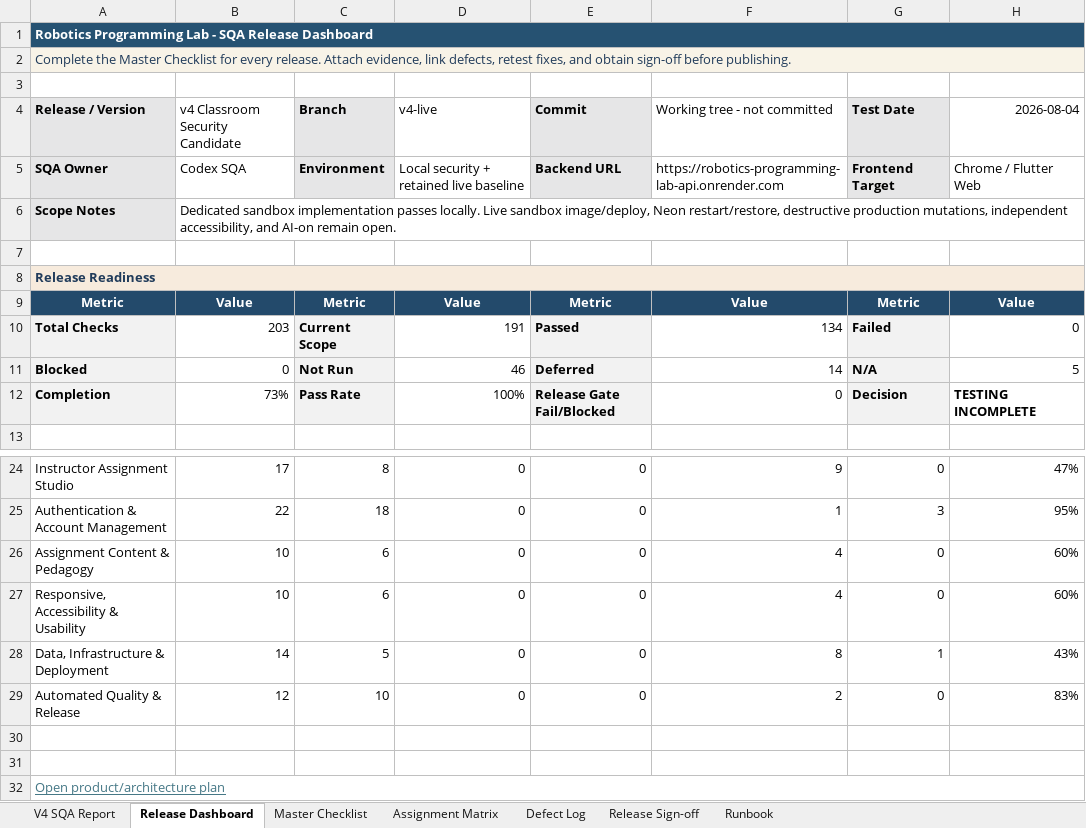
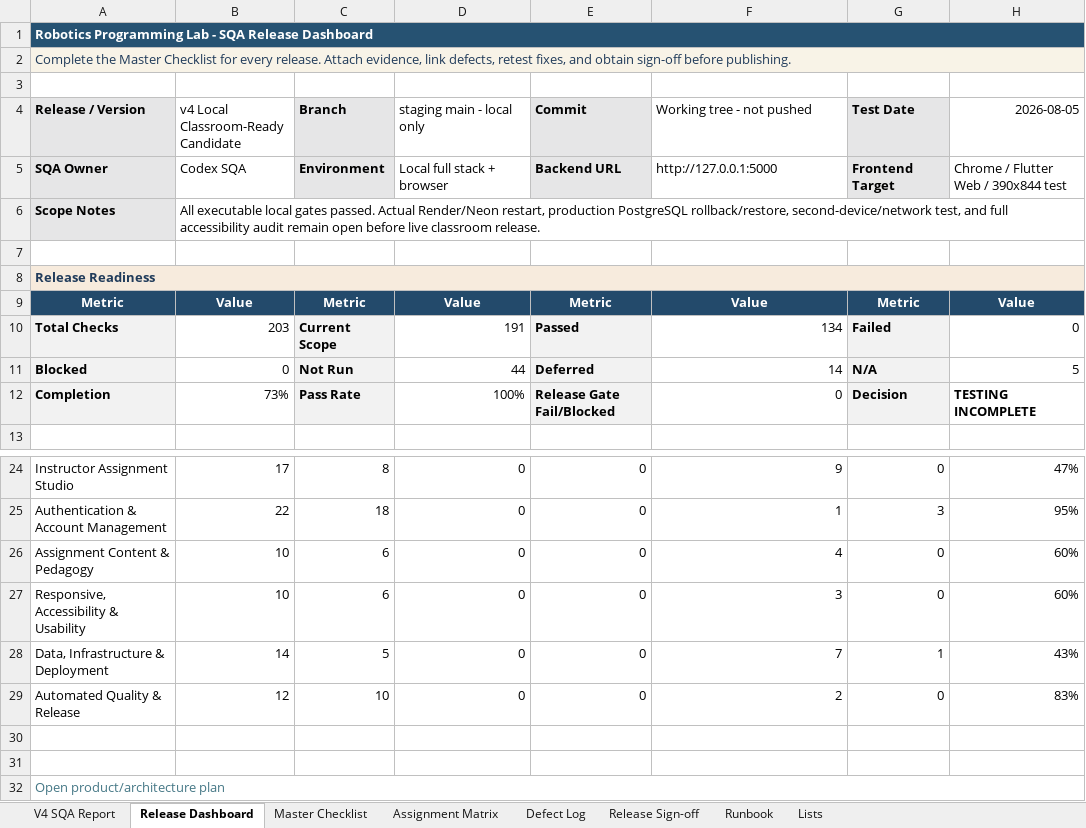
Before and after one commit to CS-Ponkoj/Robotics-Programming-Lab-Live, an Excel workbook: Robotics_Programming_Lab_Master_SQA_Checklist.xlsx, sheet Release Dashboard, drawn as a sheet; only a part is shown, gaps mark what is left out; values as stored, in another font and other column widths than the file's, no borders; conditional formats and table styles not drawn; the diff names each change by its address in the sheet, - before the commit and + after, or states it on an @@ line.

Commit message:
prepare v4 classroom release

```diff
--- a/Robotics_Programming_Lab_Master_SQA_Checklist.xlsx (sheet Release Dashboard)
+++ b/Robotics_Programming_Lab_Master_SQA_Checklist.xlsx (sheet Release Dashboard)
@@ sheet tab unhidden: Lists @@
-B4: v4 Classroom Security Candidate
+B4: v4 Local Classroom-Ready Candidate
-D4: v4-live
+D4: staging main - local only
-F4: Working tree - not committed
+F4: Working tree - not pushed
-H4: 2026-08-04
+H4: 2026-08-05
-D5 (staging main - local only): Local security + retained live baseline
+D5 (staging main - local only): Local full stack + browser
-F5 (Working tree - not pushed): https://robotics-programming-lab-api.onrender.com
+F5 (Working tree - not pushed): http://127.0.0.1:5000
-H5 (2026-08-05): Chrome / Flutter Web
+H5 (2026-08-05): Chrome / Flutter Web / 390x844 test
-B6: Dedicated sandbox implementation passes locally. Live sandbox image/deploy, Neon restart/restore, destructive production mutations, independent accessibility, and AI-on remain open.
+B6: All executable local gates passed. Actual Render/Neon restart, production PostgreSQL rollback/restore, second-device/network test, and full accessibility audit remain open before live classroom release.
-D11 (staging main - local only): 46
+D11 (staging main - local only): 44
-F27 (Working tree - not pushed): 4
+F27 (Working tree - not pushed): 3
-F28 (Working tree - not pushed): 8
+F28 (Working tree - not pushed): 7
-A32 underline: on
+A32 underline: off
```
Also changed, not shown: sheet V4 SQA Report, sheet Master Checklist, sheet Assignment Matrix, formulas that keep their value, 9 other files.
